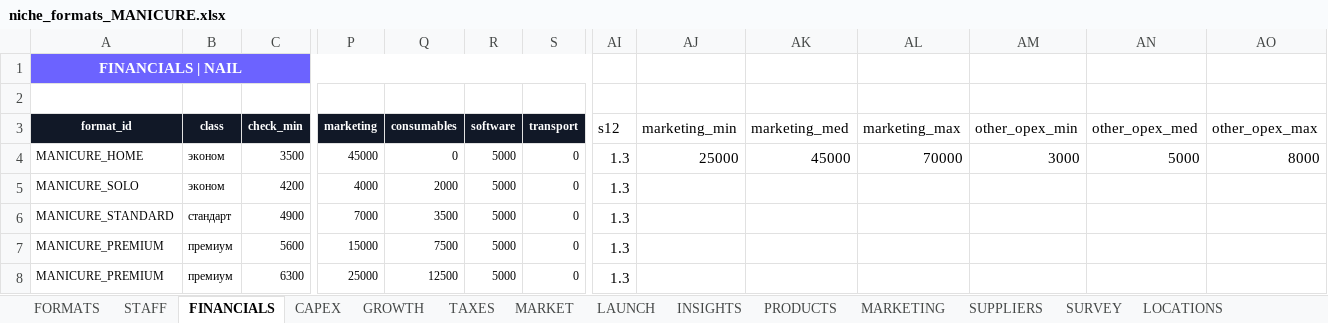
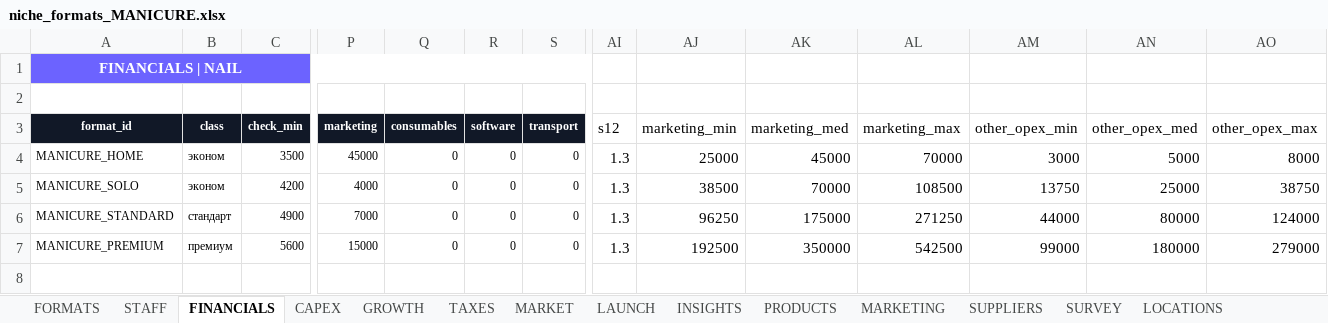
Before and after one commit to academyzerek-ops/ZEREK, an Excel workbook: data/kz/niches/niche_formats_MANICURE.xlsx, sheet FINANCIALS, drawn as a sheet; only a part is shown, gaps mark what is left out; values as stored, in another font and other column widths than the file's, no borders; rows hold the shown columns only; the diff names each change by its address in the sheet, - before the commit and + after, or states it on an @@ line.

Commit message:
refactor(manicure): align xlsx FINANCIALS with YAML, remove PREMIUM dup
Step 1+2 of MANICURE cleanup. xlsx is now derived from
data/niches/MANICURE_data.yaml (single source of truth for business
data per the new architecture rule).

Marketing — full triplet (min/med/max) per Адиль's ×0.55/×1.55 rule
where YAML had only med:
  HOME:     25 / 45 / 70K        (full from YAML)
  SOLO:     38.5 / 70 / 108.5K   (med from YAML, ±55%)
  STANDARD: 96.25 / 175 / 271.25K (med from YAML, ±55%)
  PREMIUM:  192.5 / 350 / 542.5K (med from YAML, ±55%)

Other_opex — full triplet, same rule:
  HOME:     3 / 5 / 8K            (full from YAML)
  SOLO:     13.75 / 25 / 38.75K
  STANDARD: 44 / 80 / 124K
  PREMIUM:  99 / 180 / 279K

consumables / software / transport zeroed for all 4 formats. YAML
canon doesn't have these fields; engine has two code paths:
- B5 P&L (economics_service.py:55-104) — old schema, reads
  marketing+consumables+software+transport, ignores other_opex_med
- B4 unit econ (economics_service.py:261-281) — new R12.5 schema,
  reads marketing_med+other_opex_med, ignores old fields
The two paths don't sum, so zeroing old fields is safe vs
double-count. B5 P&L will show ~17.5K/mo less opex on PREMIUM than
before — это ожидаемо, не регрессия.

Removed duplicate PREMIUM row (was 5 rows total: 2× PREMIUM with
marketing 15K and 25K — kept first, deleted second per Адиль).

```diff
--- a/data/kz/niches/niche_formats_MANICURE.xlsx (sheet FINANCIALS)
+++ b/data/kz/niches/niche_formats_MANICURE.xlsx (sheet FINANCIALS)
-R4:R7 (software): 5000
+R4:R7 (software): 0
-Q5 (consumables): 2000
+Q5 (consumables): 0
-AJ5 (marketing_min): (empty)
+AJ5 (marketing_min): 38500
-AK5 (marketing_med): (empty)
+AK5 (marketing_med): 70000
-AL5 (marketing_max): (empty)
+AL5 (marketing_max): 108500
-AM5 (other_opex_min): (empty)
+AM5 (other_opex_min): 13750
-AN5 (other_opex_med): (empty)
+AN5 (other_opex_med): 25000
-AO5 (other_opex_max): (empty)
+AO5 (other_opex_max): 38750
-Q6 (consumables): 3500
+Q6 (consumables): 0
-AJ6 (marketing_min): (empty)
+AJ6 (marketing_min): 96250
-AK6 (marketing_med): (empty)
+AK6 (marketing_med): 175000
-AL6 (marketing_max): (empty)
+AL6 (marketing_max): 271250
-AM6 (other_opex_min): (empty)
+AM6 (other_opex_min): 44000
-AN6 (other_opex_med): (empty)
+AN6 (other_opex_med): 80000
-AO6 (other_opex_max): (empty)
+AO6 (other_opex_max): 124000
-Q7 (consumables): 7500
+Q7 (consumables): 0
-AJ7 (marketing_min): (empty)
+AJ7 (marketing_min): 192500
-AK7 (marketing_med): (empty)
+AK7 (marketing_med): 350000
-AL7 (marketing_max): (empty)
+AL7 (marketing_max): 542500
-AM7 (other_opex_min): (empty)
+AM7 (other_opex_min): 99000
-AN7 (other_opex_med): (empty)
+AN7 (other_opex_med): 180000
-AO7 (other_opex_max): (empty)
+AO7 (other_opex_max): 279000
-row 8: MANICURE_PREMIUM | премиум | 6300 | 25000 | 12500 | 5000 | 0 | 1.3
```
